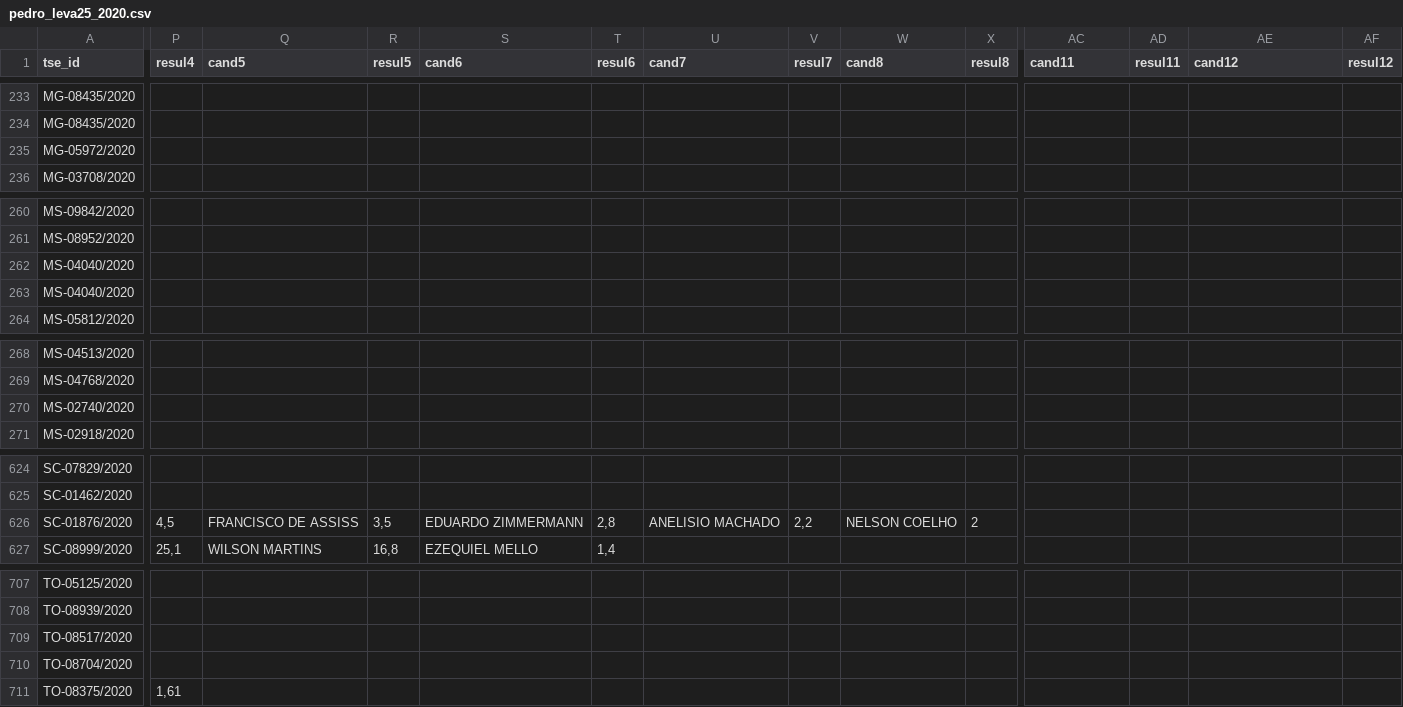
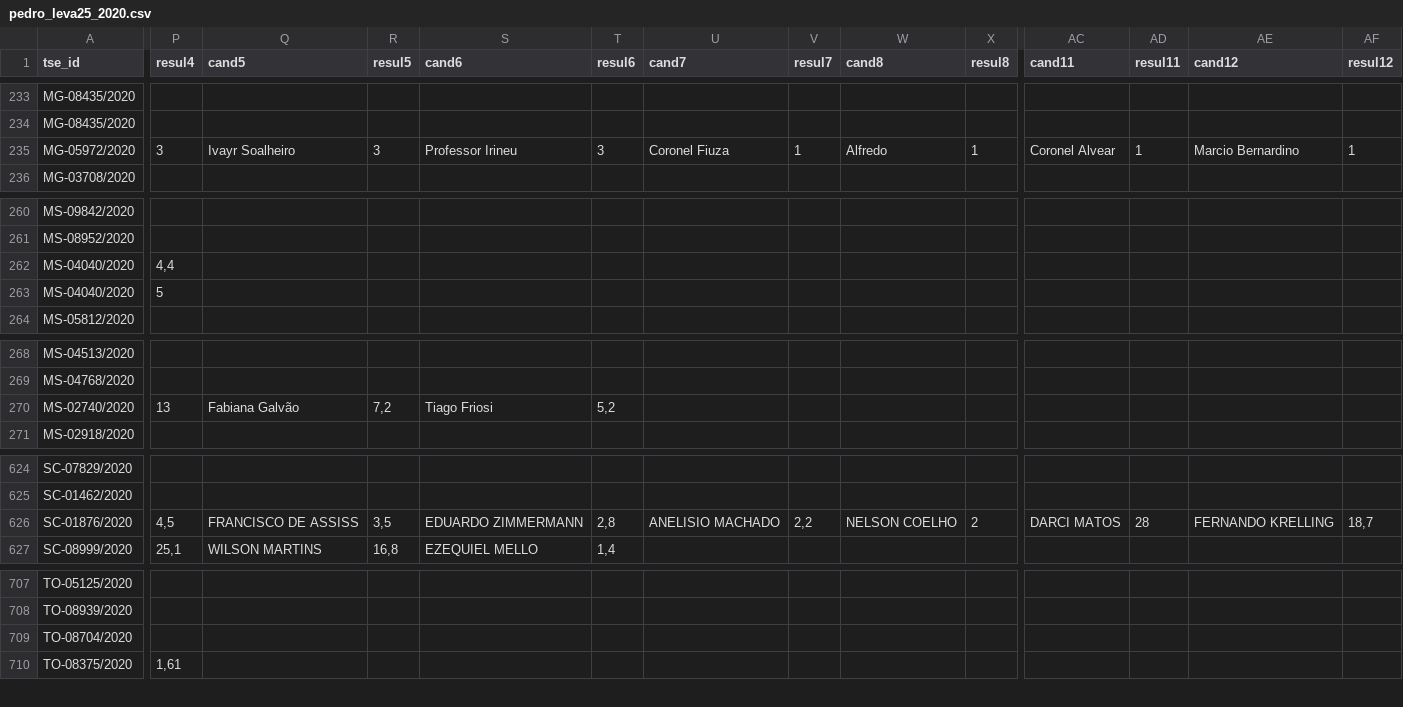
Before and after one commit to pindograma/pesquisas, a CSV file: data/manual-data/manual-2020/pedro_leva25_2020.csv, drawn as a sheet; only a part is shown, gaps mark what is left out; rows hold the shown columns only; the diff covers the shown part only; the diff names each change by its address in the sheet, - before the commit and + after, or states it on an @@ line.

Commit message:
apply minor fixes to polling data

```diff
--- a/data/manual-data/manual-2020/pedro_leva25_2020.csv
+++ b/data/manual-data/manual-2020/pedro_leva25_2020.csv
-P235 (resul4): (empty)
+P235 (resul4): 3
-Q235 (cand5): (empty)
+Q235 (cand5): Ivayr Soalheiro
-R235 (resul5): (empty)
+R235 (resul5): 3
-S235 (cand6): (empty)
+S235 (cand6): Professor Irineu
-T235 (resul6): (empty)
+T235 (resul6): 3
-U235 (cand7): (empty)
+U235 (cand7): Coronel Fiuza
-V235 (resul7): (empty)
+V235 (resul7): 1
-W235 (cand8): (empty)
+W235 (cand8): Alfredo
-X235 (resul8): (empty)
+X235 (resul8): 1
-AC235 (cand11): (empty)
+AC235 (cand11): Coronel Alvear
-AD235 (resul11): (empty)
+AD235 (resul11): 1
-AE235 (cand12): (empty)
+AE235 (cand12): Marcio Bernardino
-AF235 (resul12): (empty)
+AF235 (resul12): 1
-P262 (resul4): (empty)
+P262 (resul4): 4,4
-P263 (resul4): (empty)
+P263 (resul4): 5
-P270 (resul4): (empty)
+P270 (resul4): 13
-Q270 (cand5): (empty)
+Q270 (cand5): Fabiana Galvão
-R270 (resul5): (empty)
+R270 (resul5): 7,2
-S270 (cand6): (empty)
+S270 (cand6): Tiago Friosi
-T270 (resul6): (empty)
+T270 (resul6): 5,2
-AC626 (cand11): (empty)
+AC626 (cand11): DARCI MATOS
-AD626 (resul11): (empty)
+AD626 (resul11): 28
-AE626 (cand12): (empty)
+AE626 (cand12): FERNANDO KRELLING
-AF626 (resul12): (empty)
+AF626 (resul12): 18,7
-row 709: TO-08517/2020
```
Also changed, not shown: 13 edited cells elsewhere in this file, data/manual-data/manual-2020/leva11_2020.csv, data/manual-data/manual-2020/pedro_leva22_2020.csv, 8 other files.
